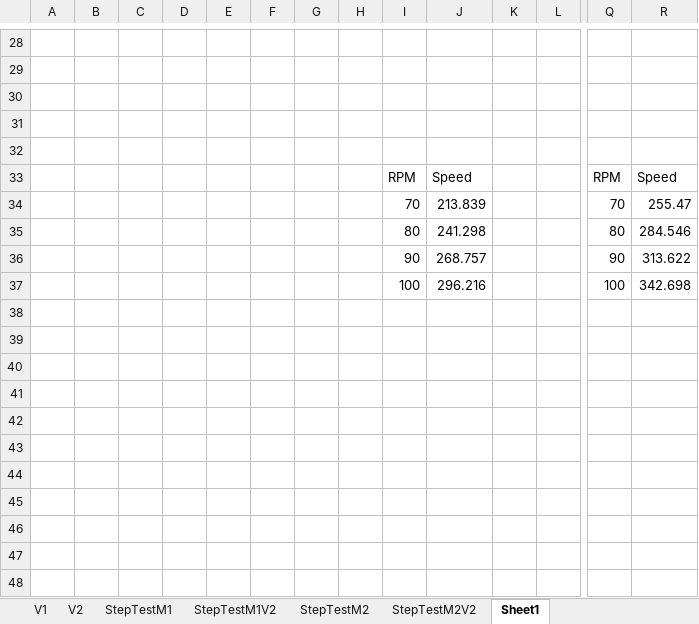
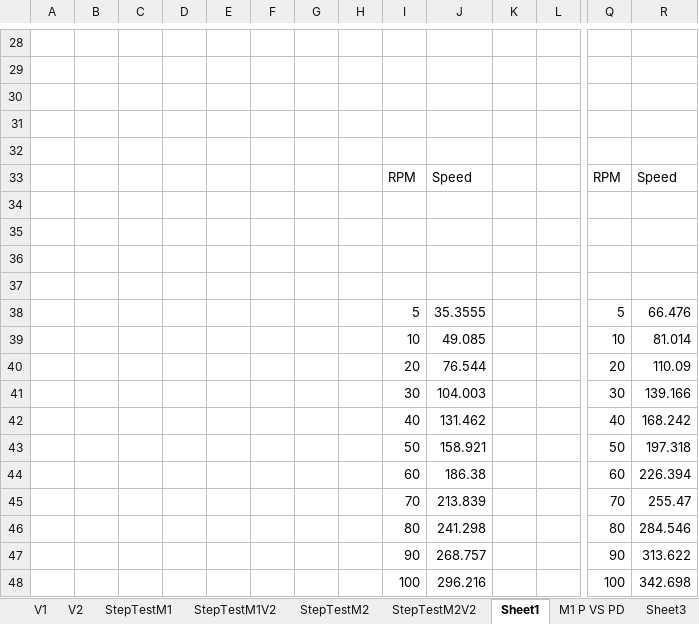
Before and after one commit to laiqinghui/CE3004---MDP, an Excel workbook: Arduino/SquareWidth Raw Data.xlsm, sheet Sheet1, drawn as a sheet; only a part is shown, gaps mark what is left out; values as stored, in another font and other column widths than the file's, no borders; charts and pictures not drawn; rows hold the shown columns only; the diff names each change by its address in the sheet, - before the commit and + after, or states it on an @@ line.

```diff
--- a/Arduino/SquareWidth Raw Data.xlsm (sheet Sheet1)
+++ b/Arduino/SquareWidth Raw Data.xlsm (sheet Sheet1)
+sheet tab: M1 P VS PD
+sheet tab: Sheet3
+row 34: (empty)
+row 35: (empty)
+row 36: (empty)
+row 37: (empty)
+row 38:  |  |  |  |  |  |  |  | 5 | 35.3555 |  |  | 5 | 66.476
+row 39:  |  |  |  |  |  |  |  | 10 | 49.085 |  |  | 10 | 81.014
+row 40:  |  |  |  |  |  |  |  | 20 | 76.544 |  |  | 20 | 110.09
+row 41:  |  |  |  |  |  |  |  | 30 | 104.003 |  |  | 30 | 139.166
+row 42:  |  |  |  |  |  |  |  | 40 | 131.462 |  |  | 40 | 168.242
+row 43:  |  |  |  |  |  |  |  | 50 | 158.921 |  |  | 50 | 197.318
+row 44:  |  |  |  |  |  |  |  | 60 | 186.38 |  |  | 60 | 226.394
```
Also changed, not shown: charts or pictures, 15 other files.
